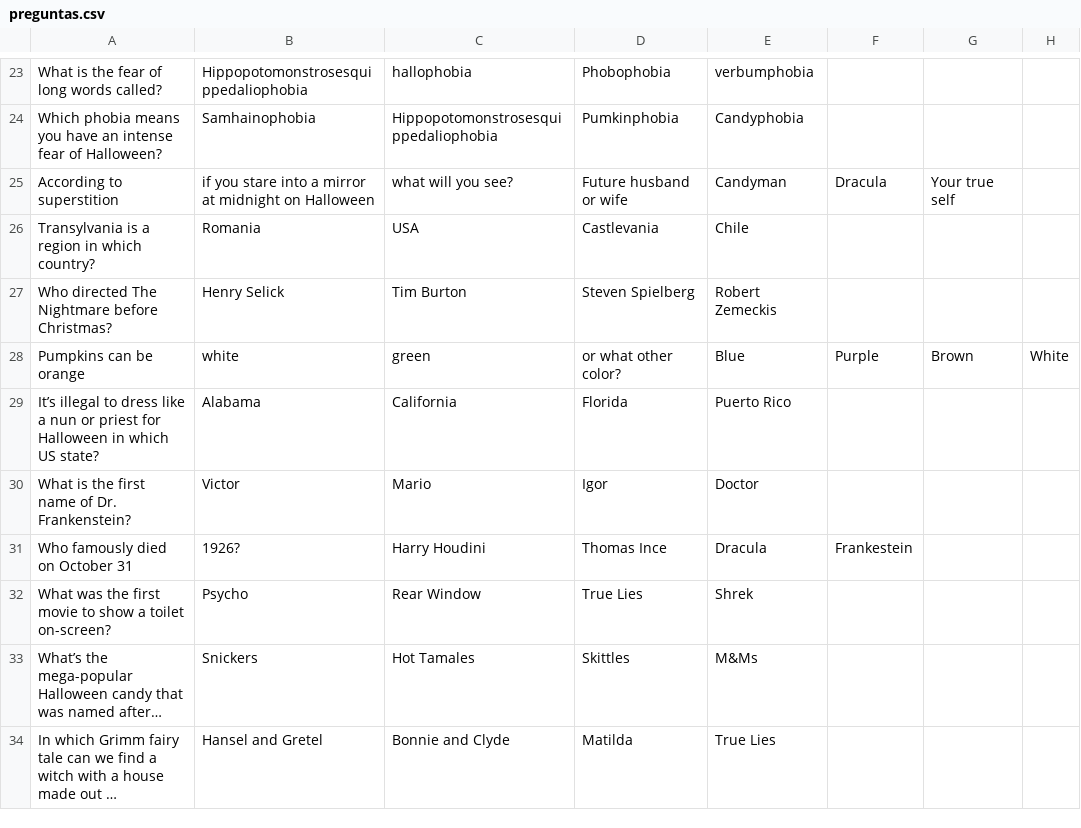
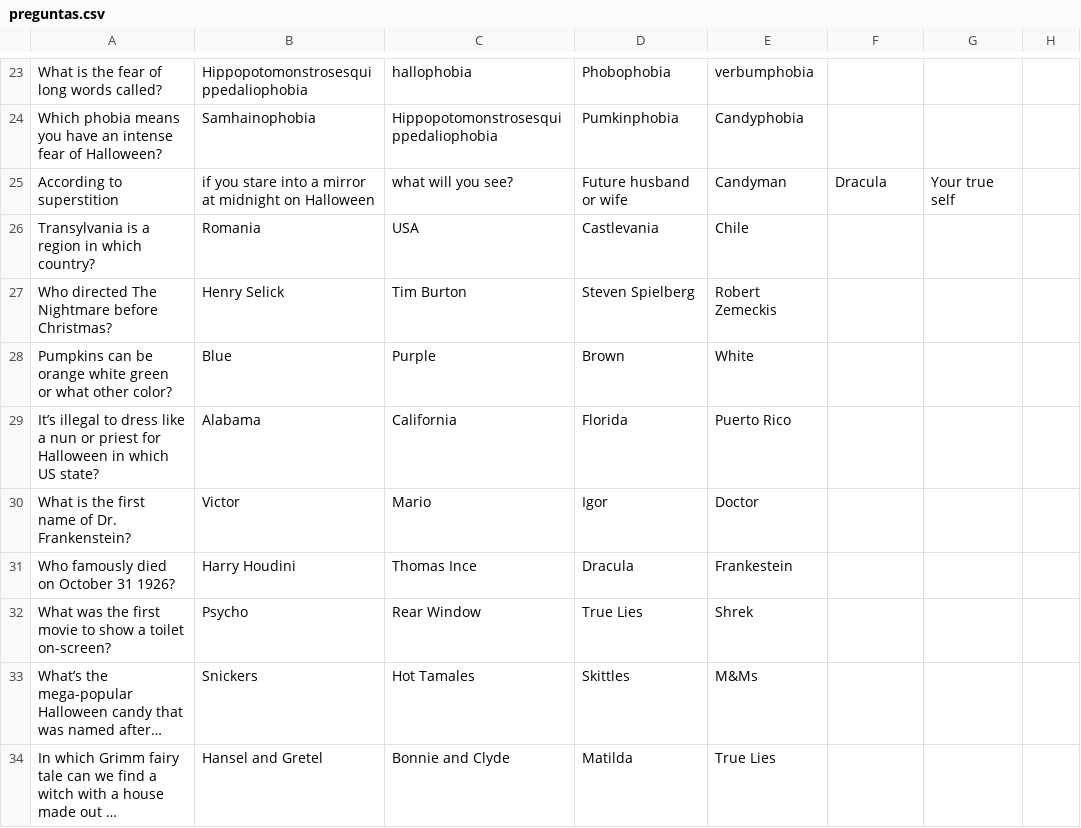
Before and after one commit to Dixper/dixper-sdk-plugin-samples, a CSV file: src/halloween/assets/preguntas.csv, drawn as a sheet; only a part is shown, gaps mark what is left out; long unchanged cells end in …; removed rows and columns are numbered as before the commit, all else as after; the diff names each change by its address in the sheet, - before the commit and + after, or states it on an @@ line.

Commit message:
csv formateado x3

```diff
--- a/src/halloween/assets/preguntas.csv
+++ b/src/halloween/assets/preguntas.csv
-row 28: Pumpkins can be orange | white | green | or what other color? | Blue | Purple | Brown | White
+row 28: Pumpkins can be orange white green or what other color? | Blue | Purple | Brown | White
-row 31: Who famously died on October 31 | 1926? | Harry Houdini | Thomas Ince | Dracula | Frankestein
+row 31: Who famously died on October 31 1926? | Harry Houdini | Thomas Ince | Dracula | Frankestein
```
